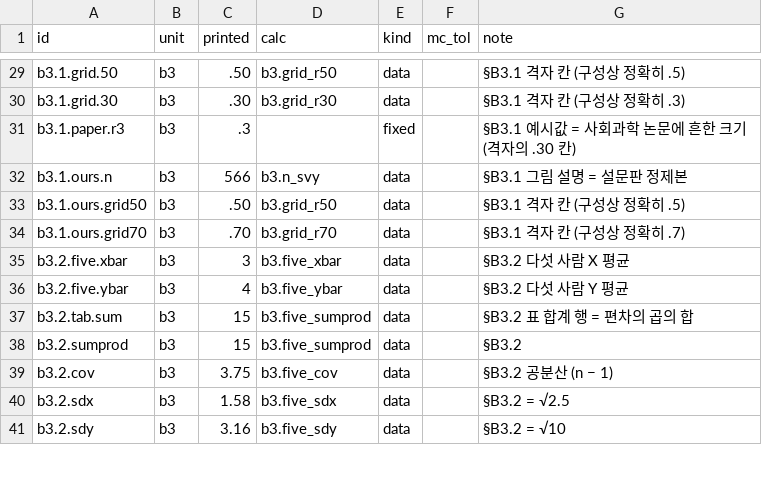
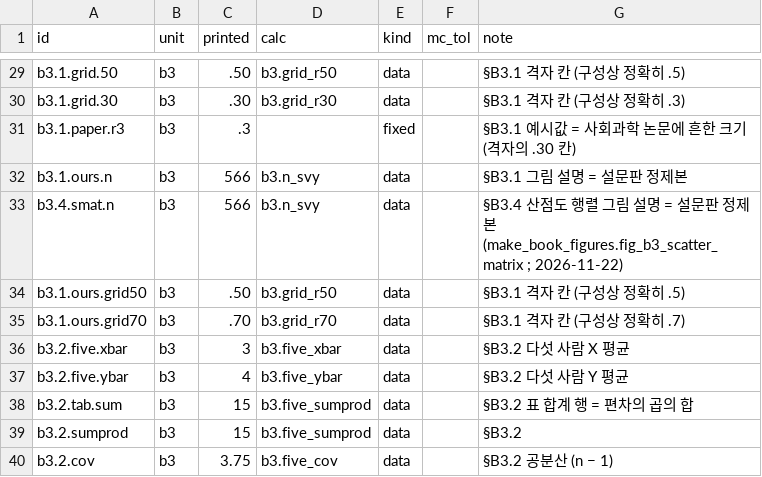
Before and after one commit to dataminds/css-methods-causal-code, a CSV file: reproduce/claims/b3.csv, drawn as a sheet; only a part is shown, gaps mark what is left out; the shorter side is filled out with more unchanged rows; the diff names each change by its address in the sheet, - before the commit and + after, or states it on an @@ line.

```diff
--- a/reproduce/claims/b3.csv
+++ b/reproduce/claims/b3.csv
+row 33: b3.4.smat.n | b3 | 566 | b3.n_svy | data |  | §B3.4 산점도 행렬 그림 설명 = 설문판 정제본 (make_book_figures.fig_b3_scatter_matrix ; 2026-11-22)
```
Also changed, not shown: reproduce/claims/ch03.csv, reproduce/claims/ch05.csv, 26 other files.
